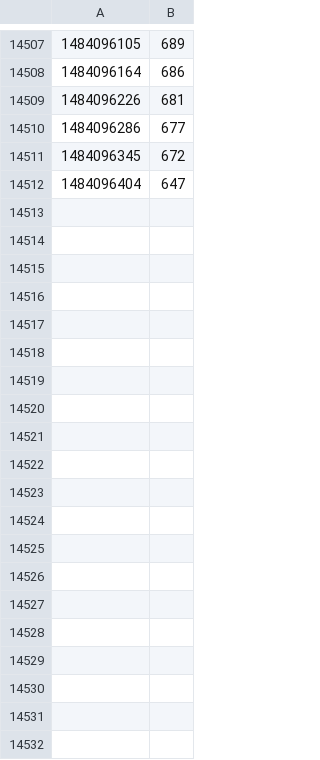
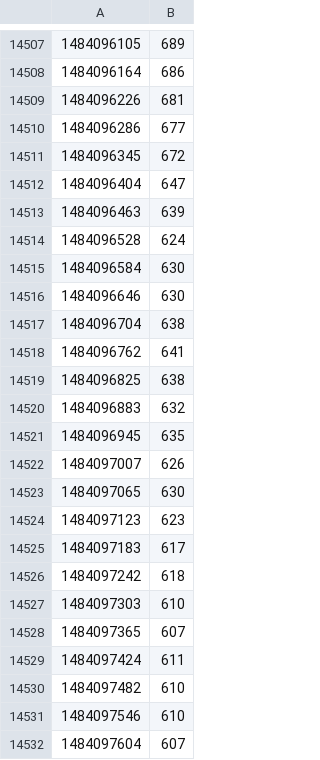
Before and after one commit to rbtvstats/rbtvdata, a CSV file: live/2017-01.csv, drawn as a sheet; only a part is shown, gaps mark what is left out; the diff covers the shown part only.

Commit message:
update live data

```diff
--- a/live/2017-01.csv
+++ b/live/2017-01.csv
@@ -14512 +14512,21 @@
 1484096404,647
+1484096463,639
+1484096528,624
+1484096584,630
+1484096646,630
+1484096704,638
+1484096762,641
+1484096825,638
+1484096883,632
+1484096945,635
+1484097007,626
+1484097065,630
+1484097123,623
+1484097183,617
+1484097242,618
+1484097303,610
+1484097365,607
+1484097424,611
+1484097482,610
+1484097546,610
+1484097604,607
```
Also changed, not shown: 39 added rows elsewhere in this file, 1 other file.
